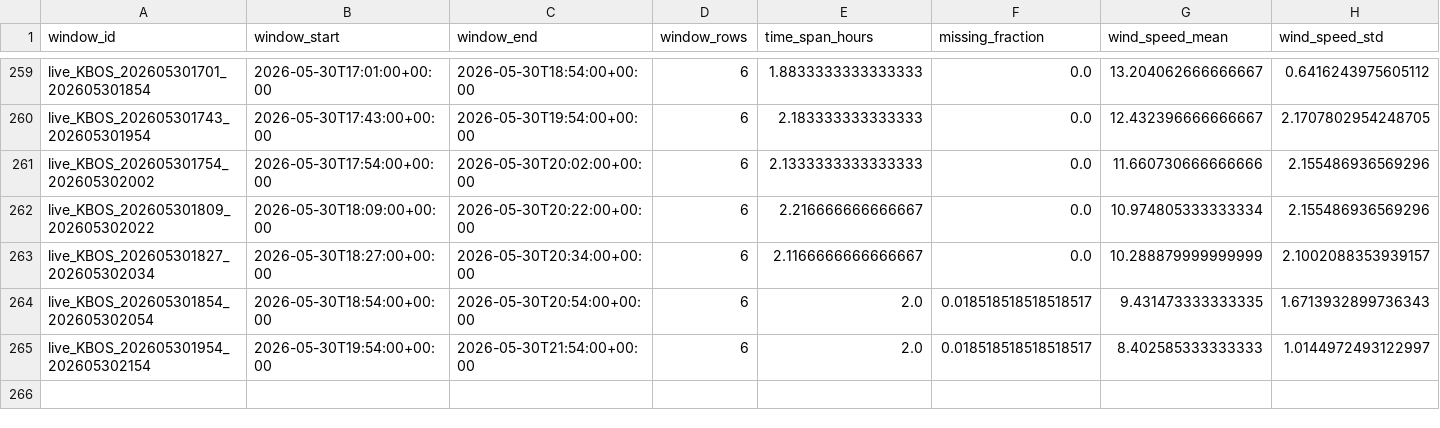
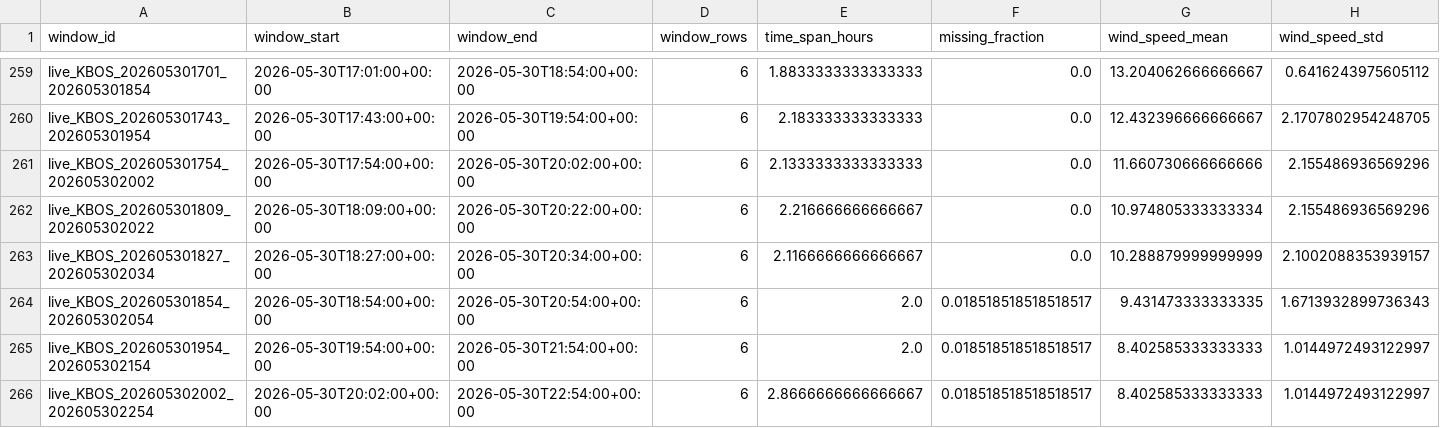
Before and after one commit to nayanananto/wind_live_hitl, a CSV file: data/live/semantic_states/KBOS_live_semantic_history.csv, drawn as a sheet; only a part is shown, gaps mark what is left out; rows hold the shown columns only; the diff names each change by its address in the sheet, - before the commit and + after, or states it on an @@ line.

```diff
--- a/data/live/semantic_states/KBOS_live_semantic_history.csv
+++ b/data/live/semantic_states/KBOS_live_semantic_history.csv
+row 266: live_KBOS_202605302002_202605302254 | 2026-05-30T20:02:00+00:00 | 2026-05-30T22:54:00+00:00 | 6 | 2.8666666666666667 | 0.018518518518518517 | 8.402585333333333 | 1.0144972493122997
```
Also changed, not shown: data/live/aviationweather_metar/KBOS/metar_live.csv, data/live/semantic_states/KBOS_live_semantic_state.csv, 2 other files.
